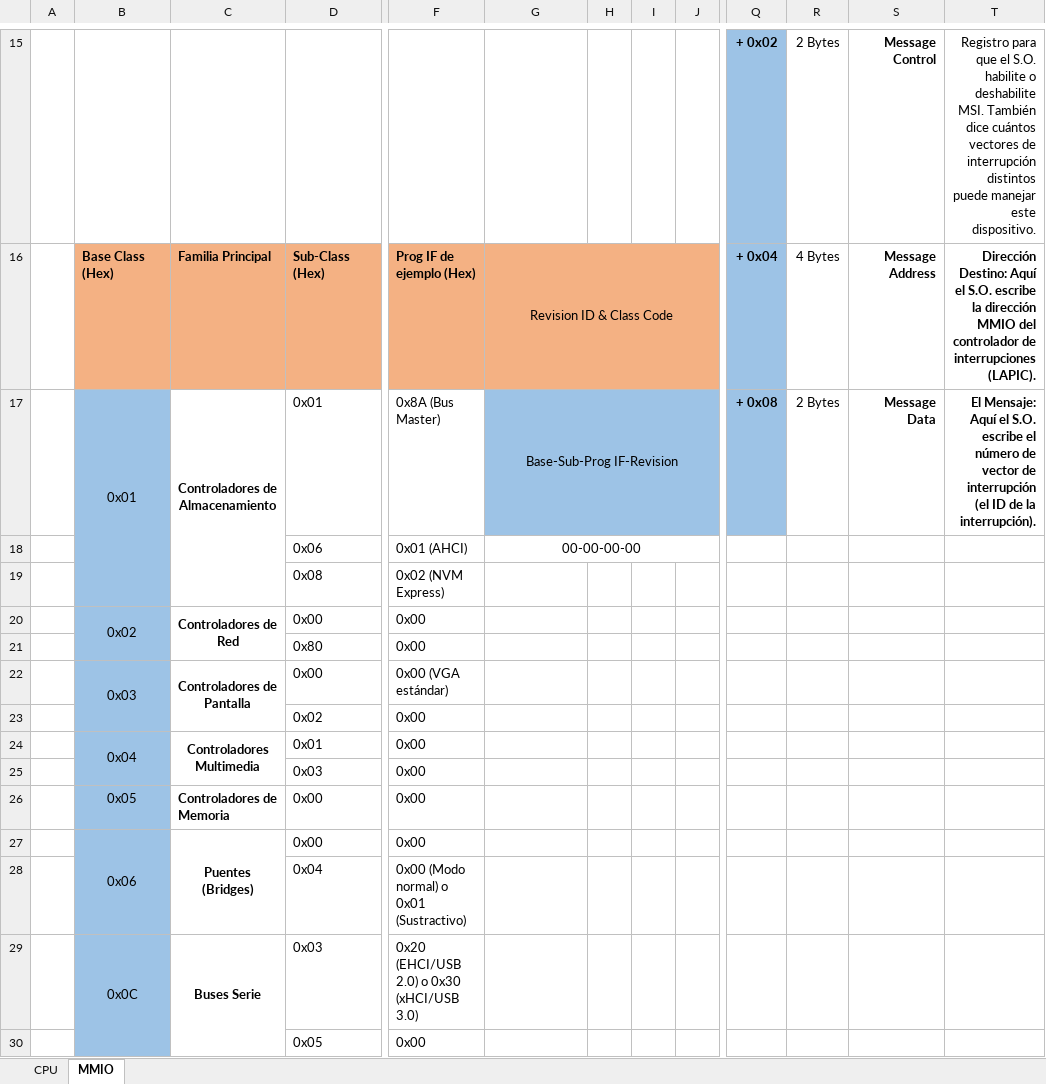
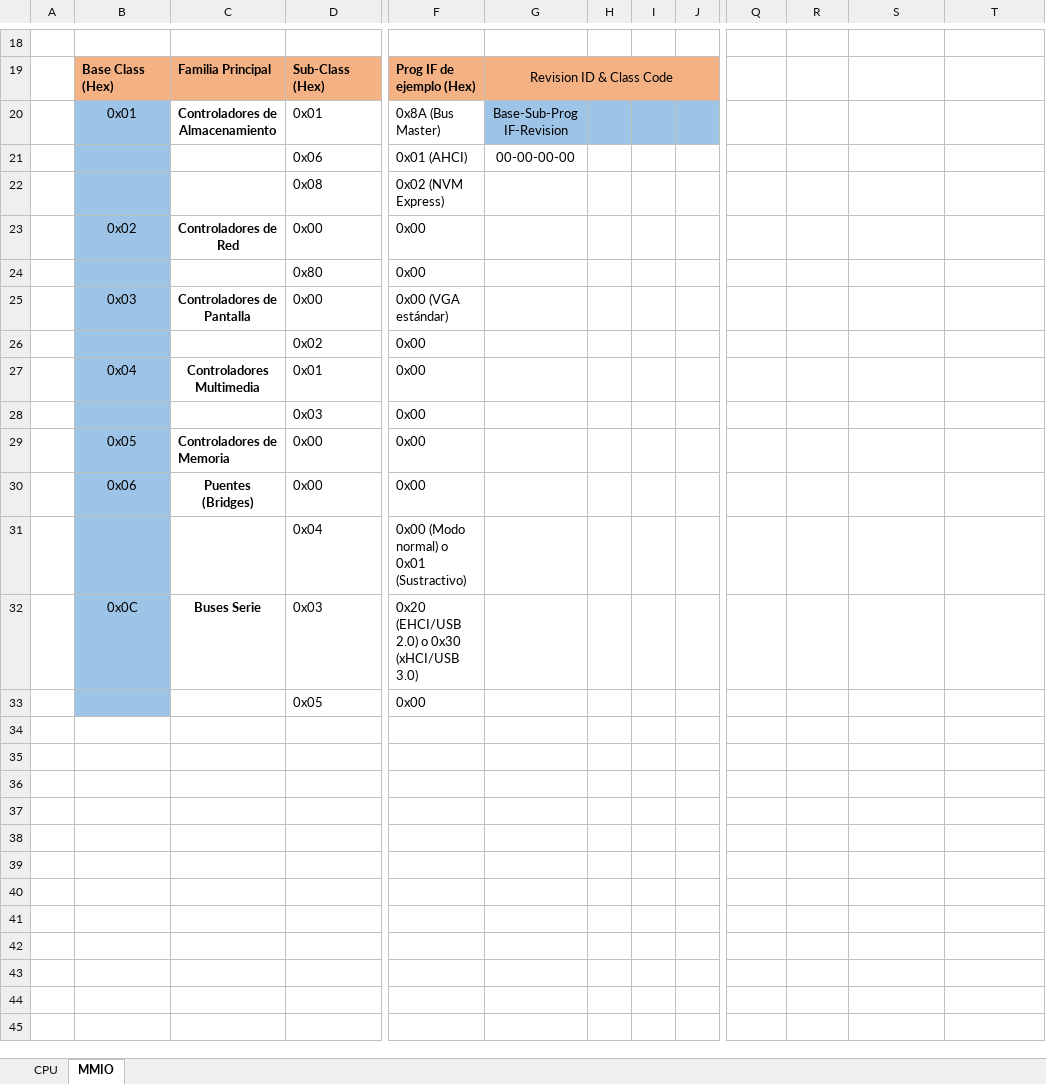
Before and after one commit to Licha-M/Procesador-32-bits, an Excel workbook: Inst.xlsx, sheet MMIO, drawn as a sheet; only a part is shown, gaps mark what is left out; values as stored, in another font and other column widths than the file's, no borders; removed rows and columns are numbered as before the commit, all else as after; rows hold the shown columns only; the diff covers the shown part only; the diff names each change by its address in the sheet, - before the commit and + after, or states it on an @@ line.

Commit message:
Se inicio con la creación del TTY Controller y se re hixo el root complex. Hay que probarlo

```diff
--- a/Inst.xlsx (sheet MMIO)
+++ b/Inst.xlsx (sheet MMIO)
-row 18:  |  |  |  |  |  |  |  |  | + 0x02 | 2 Bytes | Message Control | Registro para que el S.O. habilite o deshabilite MSI. También dice cuántos vectores de interrupción distintos puede manejar este dispositivo.
+row 18: (empty)
-Q18:Q20 fill: #9DC3E6
+Q18:Q20 fill: none
-Q19: + 0x04
+Q19: (empty)
-R19: 4 Bytes
+R19: (empty)
-S19: Message Address
+S19: (empty)
-T19: Dirección Destino: Aquí el S.O. escribe la dirección MMIO del controlador de interrupciones (LAPIC).
+T19: (empty)
-B17:B19 merged
-C17:C19 merged
-G17:J17 merged
-Q20: + 0x08
+Q20: (empty)
-R20: 2 Bytes
+R20: (empty)
-S20: Message Data
+S20: (empty)
-T20: El Mensaje: Aquí el S.O. escribe el número de vector de interrupción (el ID de la interrupción).
+T20: (empty)
-G18:J18 merged
-B20:B21 merged
-C20:C21 merged
-B22:B23 merged
-C22:C23 merged
-B24:B25 merged
-C24:C25 merged
-B27:B28 merged
-C27:C28 merged
-B29:B30 merged
-C29:C30 merged
```
Also changed, not shown: 10 added rows, 7 removed rows, 36 edited cells and cell formats elsewhere in this sheet, 4 other files.
